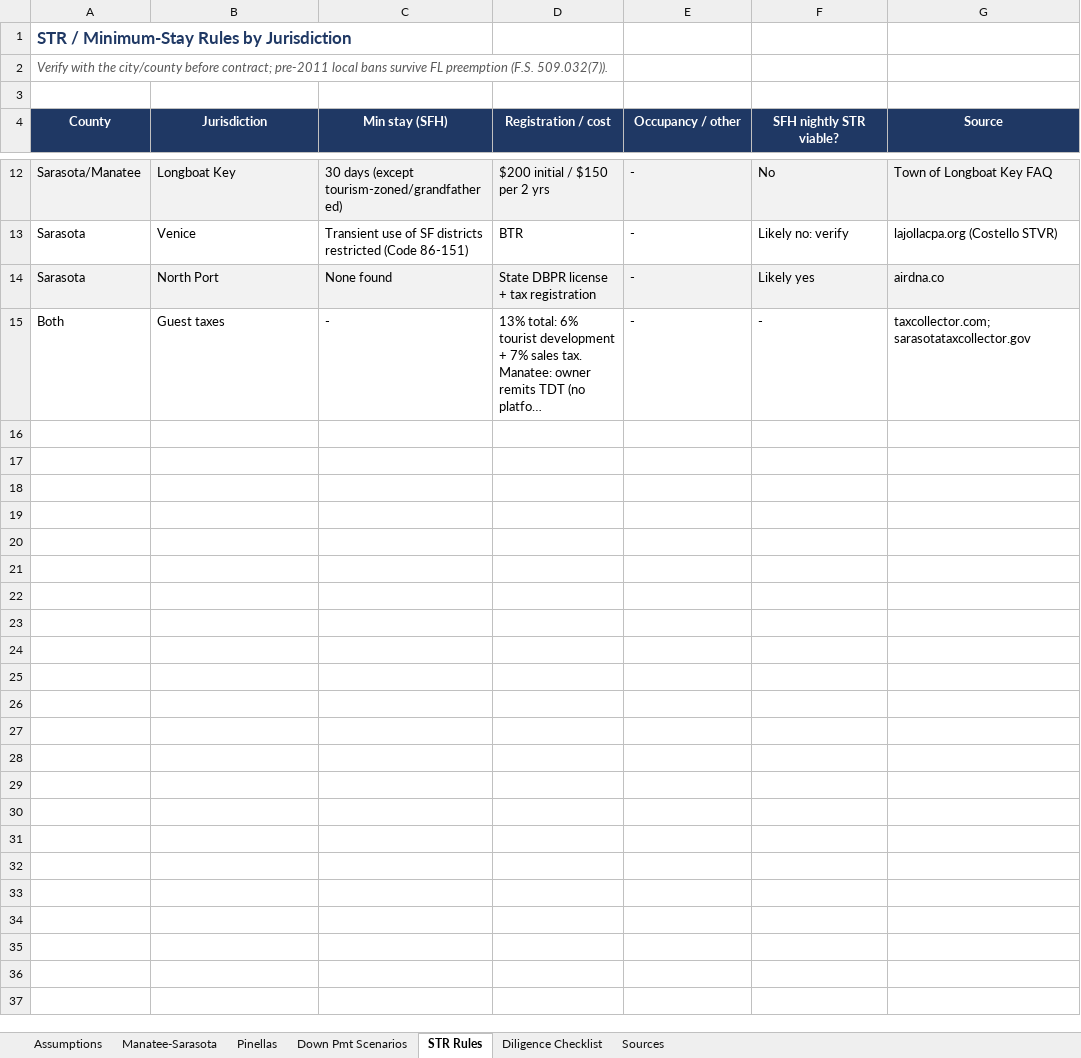
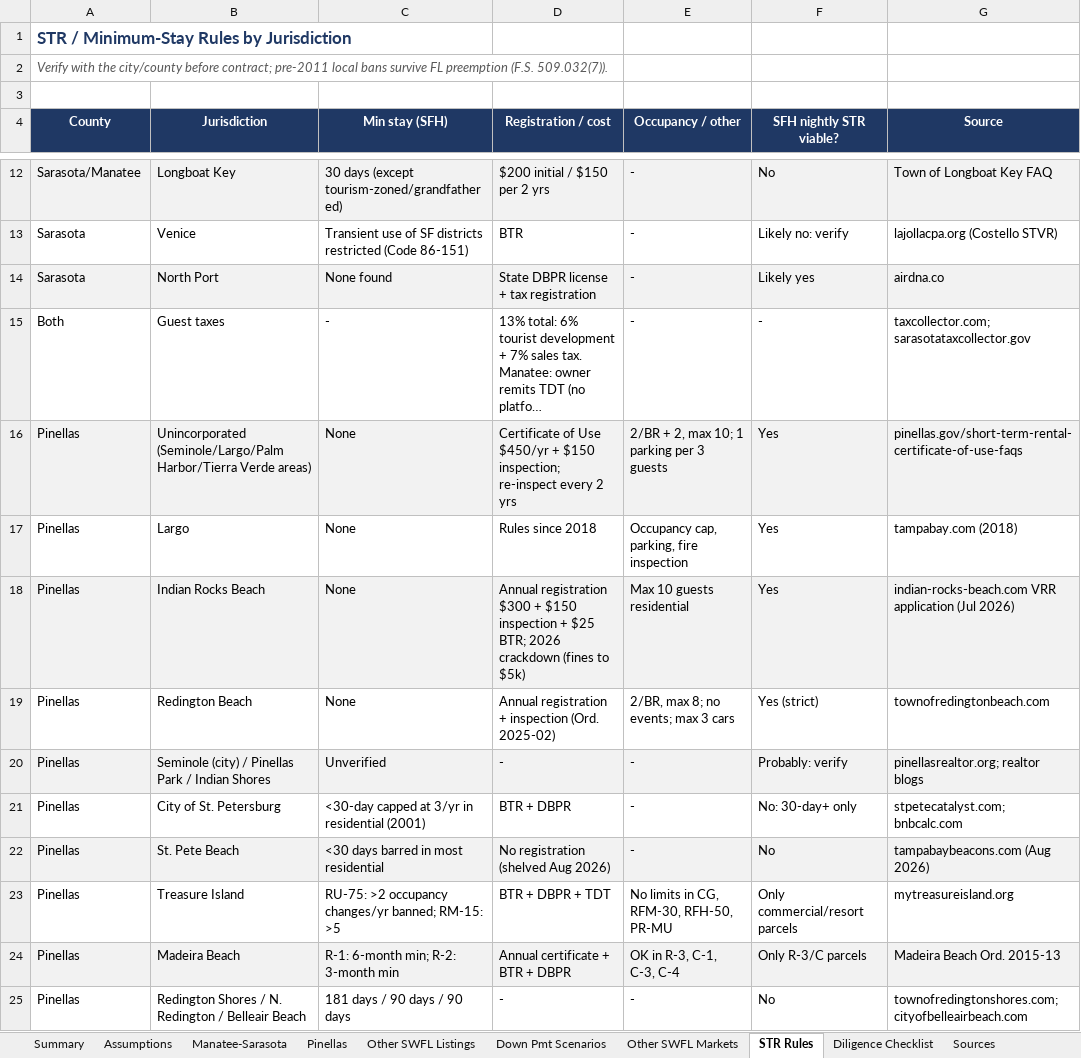
Before and after one commit to themortgagedock-max/Dispatch, an Excel workbook: str-deal-search/STR_DSCR_Analysis.xlsx, sheet STR Rules, drawn as a sheet; only a part is shown, gaps mark what is left out; long unchanged cells end in …; values as stored, in another font and other column widths than the file's, no borders; the diff covers the shown part only; the diff names each change by its address in the sheet, - before the commit and + after, or states it on an @@ line.

```diff
--- a/str-deal-search/STR_DSCR_Analysis.xlsx (sheet STR Rules)
+++ b/str-deal-search/STR_DSCR_Analysis.xlsx (sheet STR Rules)
+sheet tab: Summary
+sheet tab: Other SWFL Listings
+sheet tab: Other SWFL Markets
+row 16: Pinellas | Unincorporated (Seminole/Largo/Palm Harbor/Tierra Verde areas) | None | Certificate of Use $450/yr + $150 inspection; re-inspect every 2 yrs | 2/BR + 2, max 10; 1 parking per 3 guests | Yes | pinellas.gov/short-term-rental-certificate-of-use-faqs
+row 17: Pinellas | Largo | None | Rules since 2018 | Occupancy cap, parking, fire inspection | Yes | tampabay.com (2018)
+row 18: Pinellas | Indian Rocks Beach | None | Annual registration $300 + $150 inspection + $25 BTR; 2026 crackdown (fines to $5k) | Max 10 guests residential | Yes | indian-rocks-beach.com VRR application (Jul 2026)
+row 19: Pinellas | Redington Beach | None | Annual registration + inspection (Ord. 2025-02) | 2/BR, max 8; no events; max 3 cars | Yes (strict) | townofredingtonbeach.com
+row 20: Pinellas | Seminole (city) / Pinellas Park / Indian Shores | Unverified | - | - | Probably: verify | pinellasrealtor.org; realtor blogs
+row 21: Pinellas | City of St. Petersburg | <30-day capped at 3/yr in residential (2001) | BTR + DBPR | - | No: 30-day+ only | stpetecatalyst.com; bnbcalc.com
+row 22: Pinellas | St. Pete Beach | <30 days barred in most residential | No registration (shelved Aug 2026) | - | No | tampabaybeacons.com (Aug 2026)
+row 23: Pinellas | Treasure Island | RU-75: >2 occupancy changes/yr banned; RM-15: >5 | BTR + DBPR + TDT | No limits in CG, RFM-30, RFH-50, PR-MU | Only commercial/resort parcels | mytreasureisland.org
+row 24: Pinellas | Madeira Beach | R-1: 6-month min; R-2: 3-month min | Annual certificate + BTR + DBPR | OK in R-3, C-1, C-3, C-4 | Only R-3/C parcels | Madeira Beach Ord. 2015-13
+row 25: Pinellas | Redington Shores / N. Redington / Belleair Beach | 181 days / 90 days / 90 days | - | - | No | townofredingtonshores.com; cityofbelleairbeach.com
```
Also changed, not shown: 9 added rows elsewhere in this sheet, sheet Pinellas, sheet Down Pmt Scenarios, sheet Sources, sheet Assumptions, 4 other files.
